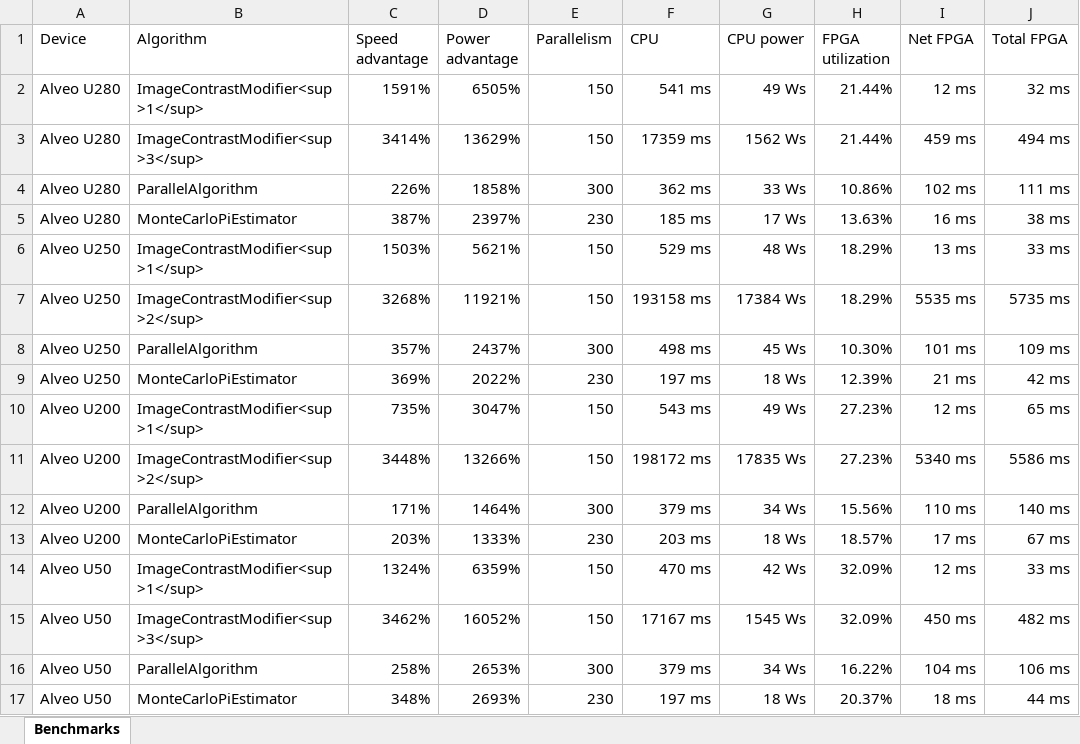
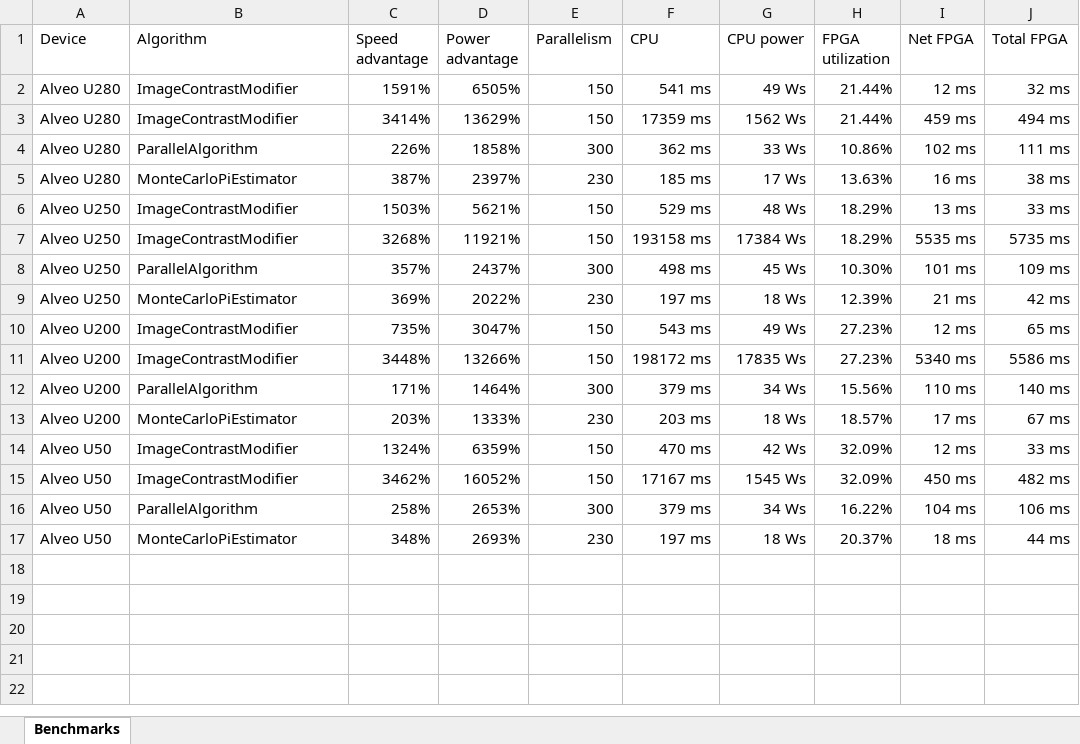
Before and after one commit to Lombiq/Hastlayer-SDK, an Excel workbook: Docs/Attachments/BenchmarksVitis.xlsx, sheet Benchmarks, drawn as a sheet; only a part is shown; values as stored, in another font and other column widths than the file's, no borders; table styles not drawn; the diff names each change by its address in the sheet, - before the commit and + after, or states it on an @@ line.

Commit message:
Removing <sup>s from the Excel spreadsheet

```diff
--- a/Docs/Attachments/BenchmarksVitis.xlsx (sheet Benchmarks)
+++ b/Docs/Attachments/BenchmarksVitis.xlsx (sheet Benchmarks)
-B2 (Algorithm): ImageContrastModifier<sup>1</sup>
+B2 (Algorithm): ImageContrastModifier
-B3 (Algorithm): ImageContrastModifier<sup>3</sup>
+B3 (Algorithm): ImageContrastModifier
-B6 (Algorithm): ImageContrastModifier<sup>1</sup>
+B6 (Algorithm): ImageContrastModifier
-B7 (Algorithm): ImageContrastModifier<sup>2</sup>
+B7 (Algorithm): ImageContrastModifier
-B10 (Algorithm): ImageContrastModifier<sup>1</sup>
+B10 (Algorithm): ImageContrastModifier
-B11 (Algorithm): ImageContrastModifier<sup>2</sup>
+B11 (Algorithm): ImageContrastModifier
-B14 (Algorithm): ImageContrastModifier<sup>1</sup>
+B14 (Algorithm): ImageContrastModifier
-B15 (Algorithm): ImageContrastModifier<sup>3</sup>
+B15 (Algorithm): ImageContrastModifier
```
